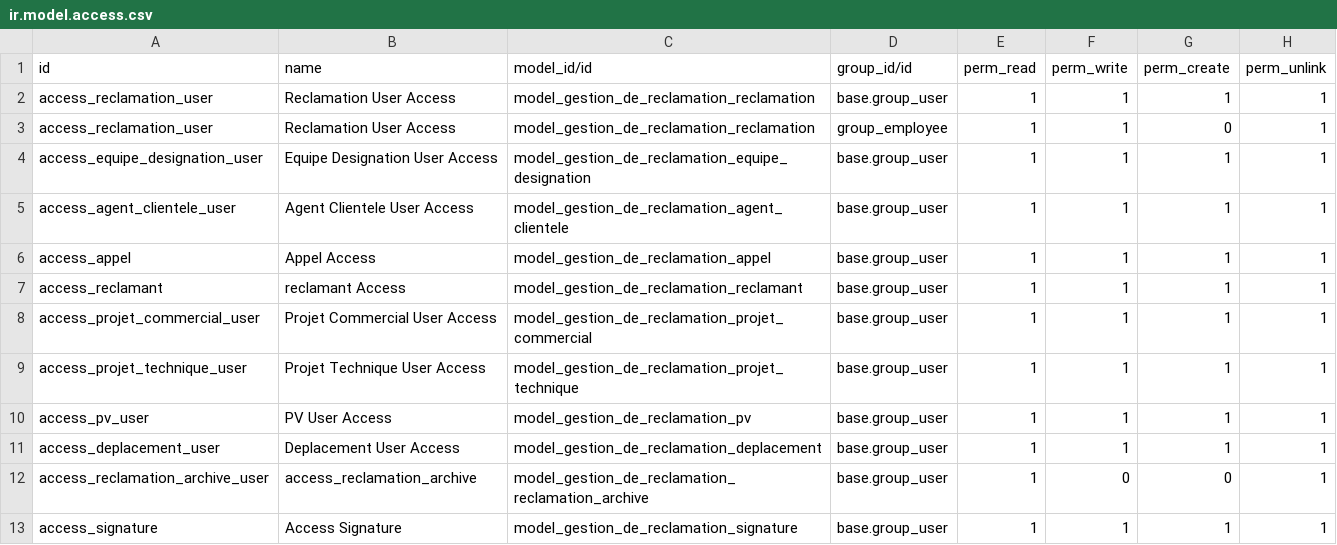
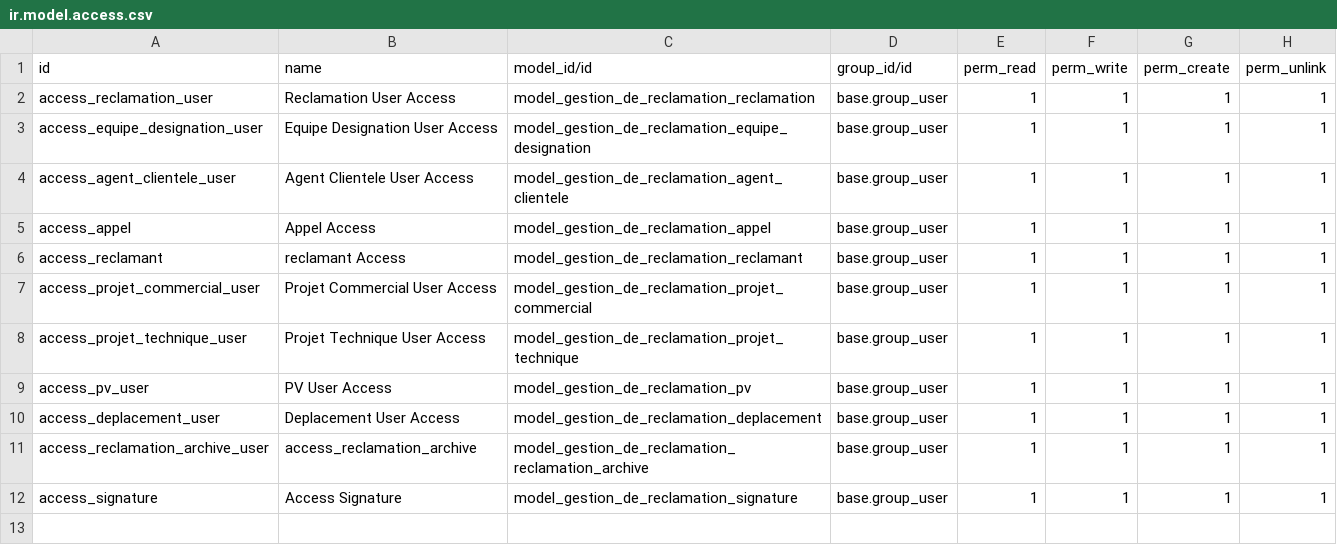
Before and after one commit to wassimdouibi/Project_PGI, a CSV file: security/ir.model.access.csv, drawn as a sheet.

```diff
--- a/security/ir.model.access.csv
+++ b/security/ir.model.access.csv
@@ -2,3 +2,2 @@ id,name,model_id/id,group_id/id,perm_read,perm_write,perm_create,perm_unlink
 access_reclamation_user,Reclamation User Access,model_gestion_de_reclamation_reclamation,base.group_user,1,1,1,1
-access_reclamation_user,Reclamation User Access,model_gestion_de_reclamation_reclamation,group_employee,1,1,0,1
 access_equipe_designation_user,Equipe Designation User Access,model_gestion_de_reclamation_equipe_designation,base.group_user,1,1,1,1
@@ -11,3 +10,3 @@ access_pv_user,PV User Access,model_gestion_de_reclamation_pv,base.group_user,1,
 access_deplacement_user,Deplacement User Access,model_gestion_de_reclamation_deplacement,base.group_user,1,1,1,1
-access_reclamation_archive_user,access_reclamation_archive,model_gestion_de_reclamation_reclamation_archive,base.group_user,1,0,0,1
+access_reclamation_archive_user,access_reclamation_archive,model_gestion_de_reclamation_reclamation_archive,base.group_user,1,1,1,1
 access_signature,Access Signature,model_gestion_de_reclamation_signature,base.group_user,1,1,1,1
```
Also changed, not shown: 4 other files.
